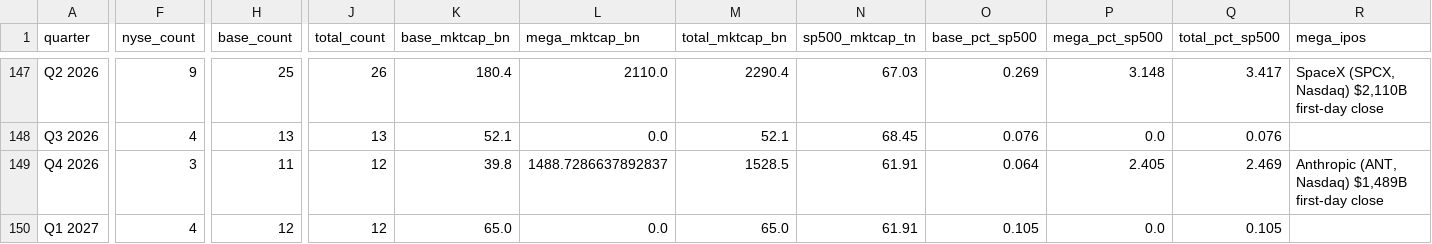
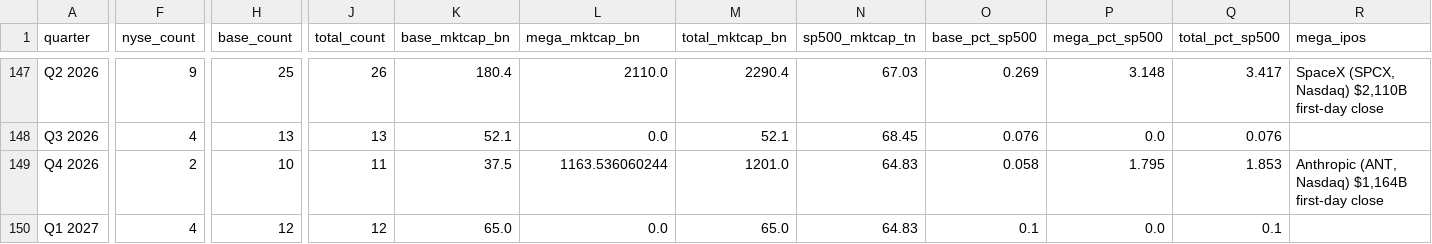
Before and after one commit to cdyates5/IPO-Monitor, a CSV file: docs/data/us_ipo_quarterly.csv, drawn as a sheet; only a part is shown, gaps mark what is left out; the diff covers the shown part only; the diff names each change by its address in the sheet, - before the commit and + after, or states it on an @@ line.

```diff
--- a/docs/data/us_ipo_quarterly.csv
+++ b/docs/data/us_ipo_quarterly.csv
-F149 (nyse_count): 3
+F149 (nyse_count): 2
-H149 (base_count): 11
+H149 (base_count): 10
-J149 (total_count): 12
+J149 (total_count): 11
-K149 (base_mktcap_bn): 39.8
+K149 (base_mktcap_bn): 37.5
-L149 (mega_mktcap_bn): 1488.7286637892837
+L149 (mega_mktcap_bn): 1163.536060244
-M149 (total_mktcap_bn): 1528.5
+M149 (total_mktcap_bn): 1201.0
-N149:N150 (sp500_mktcap_tn): 61.91
+N149:N150 (sp500_mktcap_tn): 64.83
-O149 (base_pct_sp500): 0.064
+O149 (base_pct_sp500): 0.058
-P149 (mega_pct_sp500): 2.405
+P149 (mega_pct_sp500): 1.795
-Q149 (total_pct_sp500): 2.469
+Q149 (total_pct_sp500): 1.853
-R149 (mega_ipos): …(ANT, Nasdaq) $1,489B first-day close
+R149 (mega_ipos): …(ANT, Nasdaq) $1,164B first-day close
-O150 (base_pct_sp500): 0.105
+O150 (base_pct_sp500): 0.1
-Q150 (total_pct_sp500): 0.105
+Q150 (total_pct_sp500): 0.1
```
Also changed, not shown: 8 edited cells elsewhere in this file, 7 other files.
